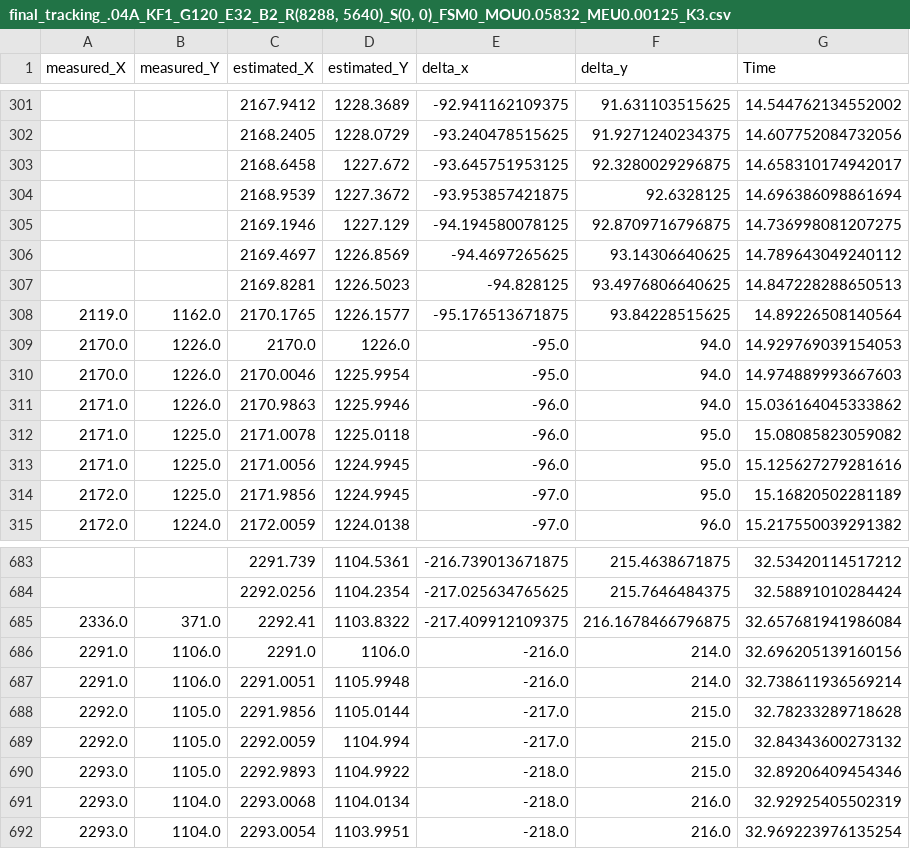
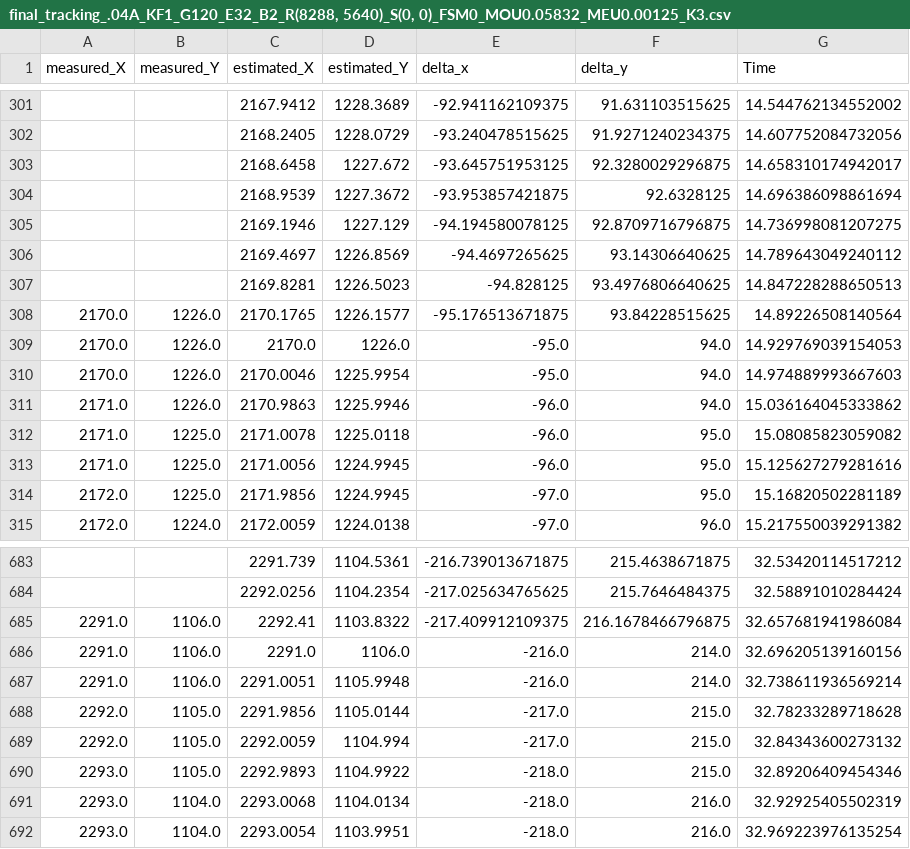
Before and after one commit to Bloodaxe90/Satellite_Tracking, a CSV file: logs/2025-08-14/final_tracking_.04A_KF1_G120_E32_B2_R(8288, 5640)_S(0, 0)_FSM0_MOU0.05832_MEU0.00125_K3.csv, drawn as a sheet; only a part is shown, gaps mark what is left out.

```diff
--- a/logs/2025-08-14/final_tracking_.04A_KF1_G120_E32_B2_R(8288, 5640)_S(0, 0)_FSM0_MOU0.05832_MEU0.00125_K3.csv
+++ b/logs/2025-08-14/final_tracking_.04A_KF1_G120_E32_B2_R(8288, 5640)_S(0, 0)_FSM0_MOU0.05832_MEU0.00125_K3.csv
@@ -307,3 +307,3 @@ measured_X,measured_Y,estimated_X,estimated_Y,delta_x,delta_y,Time
 ,,2169.8281,1226.5023,-94.828125,93.4976806640625,14.847228288650513
-2119.0,1162.0,2170.1765,1226.1577,-95.176513671875,93.84228515625,14.89226508140564
+2170.0,1226.0,2170.1765,1226.1577,-95.176513671875,93.84228515625,14.89226508140564
 2170.0,1226.0,2170.0,1226.0,-95.0,94.0,14.929769039154053
@@ -684,3 +684,3 @@ measured_X,measured_Y,estimated_X,estimated_Y,delta_x,delta_y,Time
 ,,2292.0256,1104.2354,-217.025634765625,215.7646484375,32.58891010284424
-2336.0,371.0,2292.41,1103.8322,-217.409912109375,216.1678466796875,32.657681941986084
+2291.0,1106.0,2292.41,1103.8322,-217.409912109375,216.1678466796875,32.657681941986084
 2291.0,1106.0,2291.0,1106.0,-216.0,214.0,32.696205139160156
```
Also changed, not shown: logs/2025-08-21/test_tracking_.04A_KF1_G120_E32_B2_R(4144, 2820)_S(0, 0)_FSM0_MOU0.03528_MEU0.1875_K3.csv, logs/2025-08-29/final_tracking_.04A_KF1_G120_E32_B2_R(8288, 5640)_S(0, 0)_FSM0_MOU0.05832_MEU0.00125_K3.csv, 6 other files.
